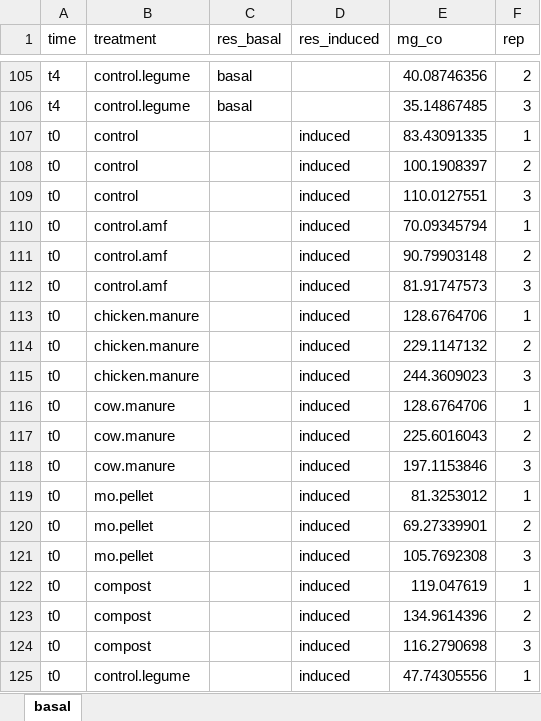
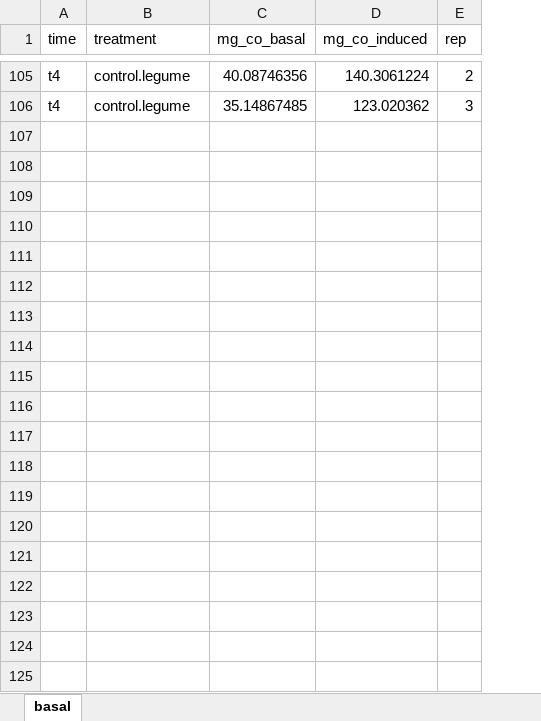
Before and after one commit to IgnRL/banana_microbiome, an Excel workbook: raw_files/soil_respiration.xlsx, sheet basal, drawn as a sheet; only a part is shown, gaps mark what is left out; values as stored, in another font and other column widths than the file's, no borders; removed rows and columns are numbered as before the commit, all else as after; the diff covers the shown part only; the diff names each change by its address in the sheet, - before the commit and + after, or states it on an @@ line.

```diff
--- a/raw_files/soil_respiration.xlsx (sheet basal)
+++ b/raw_files/soil_respiration.xlsx (sheet basal)
-column C (res_basal), rows 105-106: basal | basal
-column D (res_induced), empty
+column D (mg_co_induced), rows 105-106: 140.3061224 | 123.020362
-C1: mg_co
+C1: mg_co_basal
-row 107: t0 | control |  | induced | 83.43091335 | 1
-row 108: t0 | control |  | induced | 100.1908397 | 2
-row 109: t0 | control |  | induced | 110.0127551 | 3
-row 110: t0 | control.amf |  | induced | 70.09345794 | 1
-row 111: t0 | control.amf |  | induced | 90.79903148 | 2
-row 112: t0 | control.amf |  | induced | 81.91747573 | 3
-row 113: t0 | chicken.manure |  | induced | 128.6764706 | 1
-row 114: t0 | chicken.manure |  | induced | 229.1147132 | 2
-row 115: t0 | chicken.manure |  | induced | 244.3609023 | 3
-row 116: t0 | cow.manure |  | induced | 128.6764706 | 1
-row 117: t0 | cow.manure |  | induced | 225.6016043 | 2
-row 118: t0 | cow.manure |  | induced | 197.1153846 | 3
-row 119: t0 | mo.pellet |  | induced | 81.3253012 | 1
-row 120: t0 | mo.pellet |  | induced | 69.27339901 | 2
-row 121: t0 | mo.pellet |  | induced | 105.7692308 | 3
-row 122: t0 | compost |  | induced | 119.047619 | 1
-row 123: t0 | compost |  | induced | 134.9614396 | 2
-row 124: t0 | compost |  | induced | 116.2790698 | 3
-row 125: t0 | control.legume |  | induced | 47.74305556 | 1
```
Also changed, not shown: 86 removed rows elsewhere in this sheet, 2 other files.
